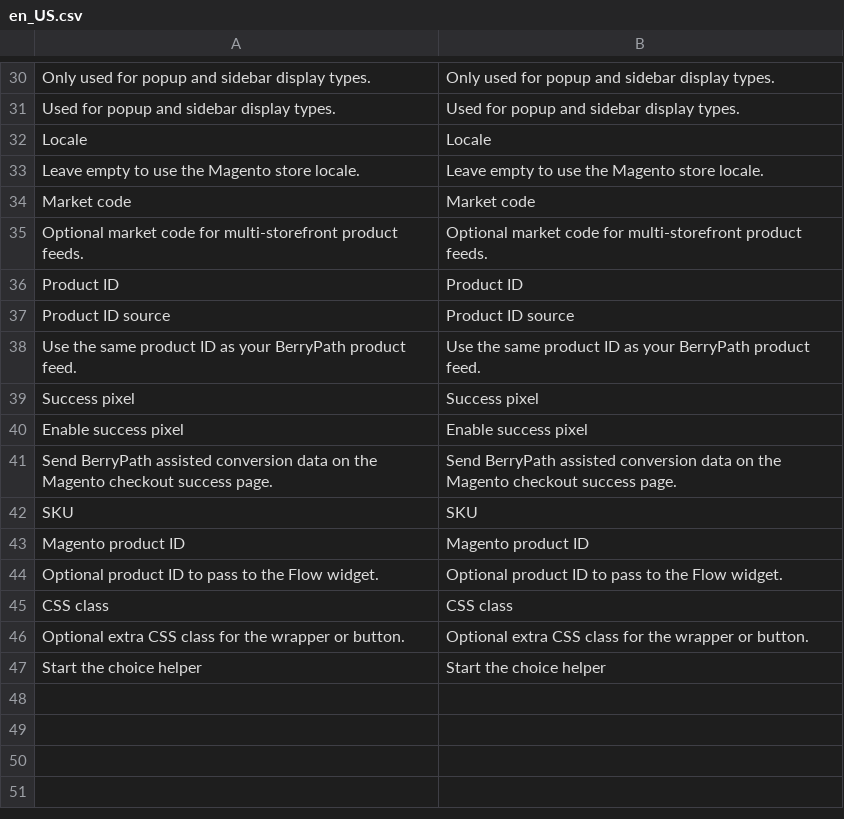
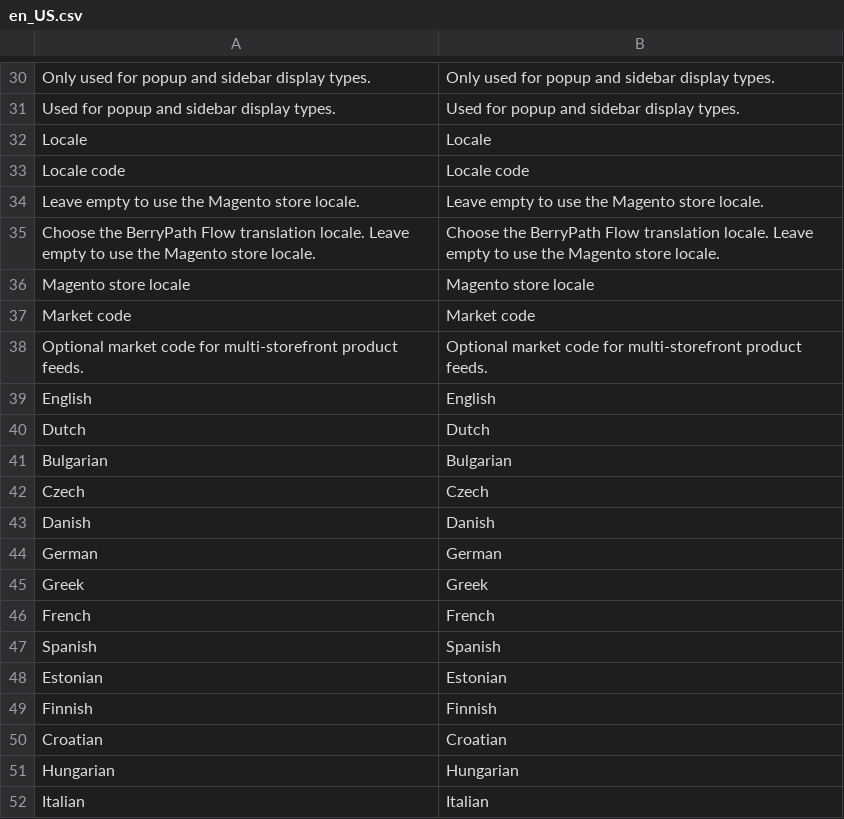
Before and after one commit to BerryPath/magento2-berrypath-flow, a CSV file: i18n/en_US.csv, drawn as a sheet; only a part is shown, gaps mark what is left out; the shorter side is filled out with more unchanged rows; the diff covers the shown part only.

```diff
--- a/i18n/en_US.csv
+++ b/i18n/en_US.csv
@@ -32,4 +32,21 @@
 "Locale","Locale"
+"Locale code","Locale code"
 "Leave empty to use the Magento store locale.","Leave empty to use the Magento store locale."
+"Choose the BerryPath Flow translation locale. Leave empty to use the Magento store locale.","Choose the BerryPath Flow translation locale. Leave empty to use the Magento store locale."
+"Magento store locale","Magento store locale"
 "Market code","Market code"
 "Optional market code for multi-storefront product feeds.","Optional market code for multi-storefront product feeds."
+"English","English"
+"Dutch","Dutch"
+"Bulgarian","Bulgarian"
+"Czech","Czech"
+"Danish","Danish"
+"German","German"
+"Greek","Greek"
+"French","French"
+"Spanish","Spanish"
+"Estonian","Estonian"
+"Finnish","Finnish"
+"Croatian","Croatian"
+"Hungarian","Hungarian"
+"Italian","Italian"
```
Also changed, not shown: 9 added rows elsewhere in this file, i18n/nl_NL.csv, 6 other files.
